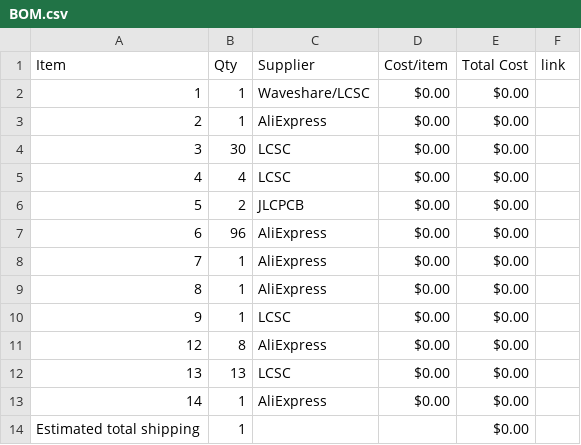
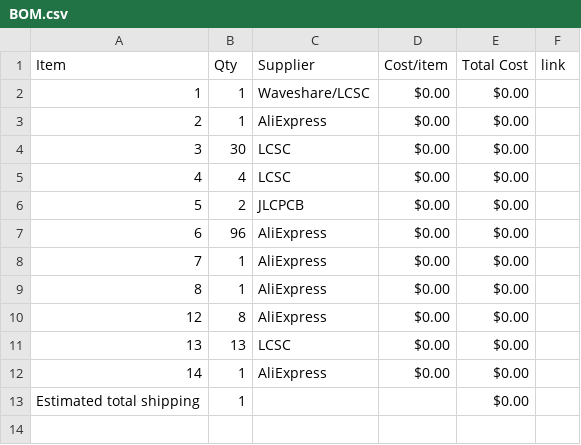
Before and after one commit to BobDaBanana27/Supreme-Chess-Set, a CSV file: BOM.csv, drawn as a sheet; the diff names each change by its address in the sheet, - before the commit and + after, or states it on an @@ line.

Commit message:
Sync Magnetic & portable Chess set. from Half Life

```diff
--- a/BOM.csv
+++ b/BOM.csv
-row 10: 9 | 1 | LCSC | $0.00 | $0.00
```
